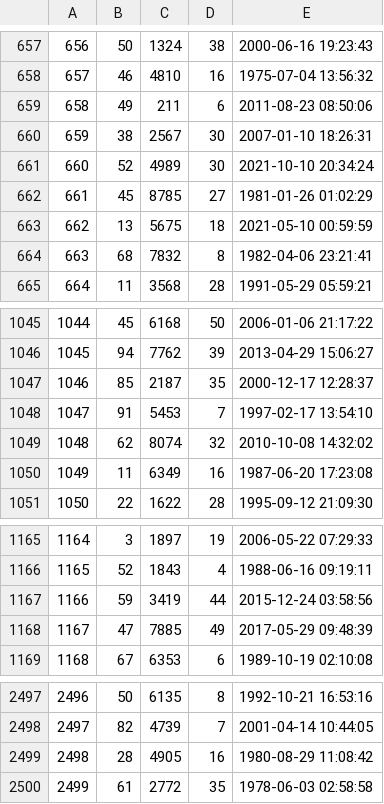
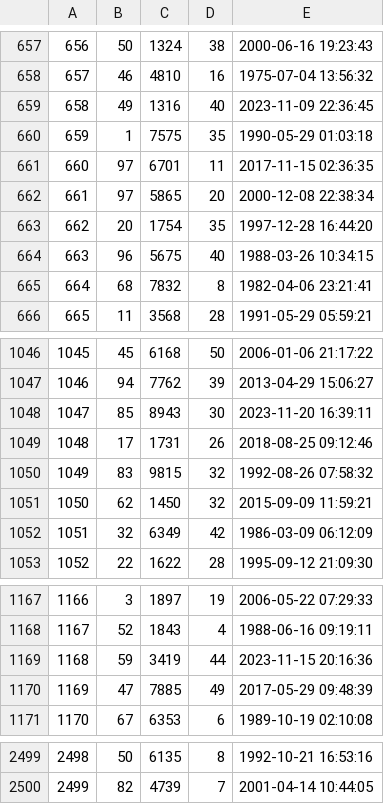
Before and after one commit to mijonathan314/Mini-Amazon, a CSV file: db/generated/Orders.csv, drawn as a sheet; only a part is shown, gaps mark what is left out; removed rows and columns are numbered as before the commit, all else as after; the diff names each change by its address in the sheet, - before the commit and + after, or states it on an @@ line.

```diff
--- a/db/generated/Orders.csv
+++ b/db/generated/Orders.csv
-row 659: 658 | 49 | 211 | 6 | 2011-08-23 08:50:06
-row 660: 659 | 38 | 2567 | 30 | 2007-01-10 18:26:31
-row 661: 660 | 52 | 4989 | 30 | 2021-10-10 20:34:24
-row 662: 661 | 45 | 8785 | 27 | 1981-01-26 01:02:29
+row 659: 658 | 49 | 1316 | 40 | 2023-11-09 22:36:45
+row 660: 659 | 1 | 7575 | 35 | 1990-05-29 01:03:18
+row 661: 660 | 97 | 6701 | 11 | 2017-11-15 02:36:35
+row 662: 661 | 97 | 5865 | 20 | 2000-12-08 22:38:34
+row 663: 662 | 20 | 1754 | 35 | 1997-12-28 16:44:20
@@ column A renumbered between rows 664 and 2500 @@
-B664: 13
+B664: 96
-D664: 18
+D664: 40
-E664: 2021-05-10 00:59:59
+E664: 1988-03-26 10:34:15
-row 1047: 1046 | 85 | 2187 | 35 | 2000-12-17 12:28:37
-row 1048: 1047 | 91 | 5453 | 7 | 1997-02-17 13:54:10
+row 1048: 1047 | 85 | 8943 | 30 | 2023-11-20 16:39:11
+row 1049: 1048 | 17 | 1731 | 26 | 2018-08-25 09:12:46
+row 1050: 1049 | 83 | 9815 | 32 | 1992-08-26 07:58:32
-C1051: 8074
+C1051: 1450
-E1051: 2010-10-08 14:32:02
+E1051: 2015-09-09 11:59:21
-B1052: 11
+B1052: 32
-D1052: 16
+D1052: 42
-E1052: 1987-06-20 17:23:08
+E1052: 1986-03-09 06:12:09
-E1169: 2015-12-24 03:58:56
+E1169: 2023-11-15 20:16:36
-row 2499: 2498 | 28 | 4905 | 16 | 1980-08-29 11:08:42
-row 2500: 2499 | 61 | 2772 | 35 | 1978-06-03 02:58:58
```
Also changed, not shown: db/generated/Carts.csv, db/generated/Reviews.csv, 6 other files.
